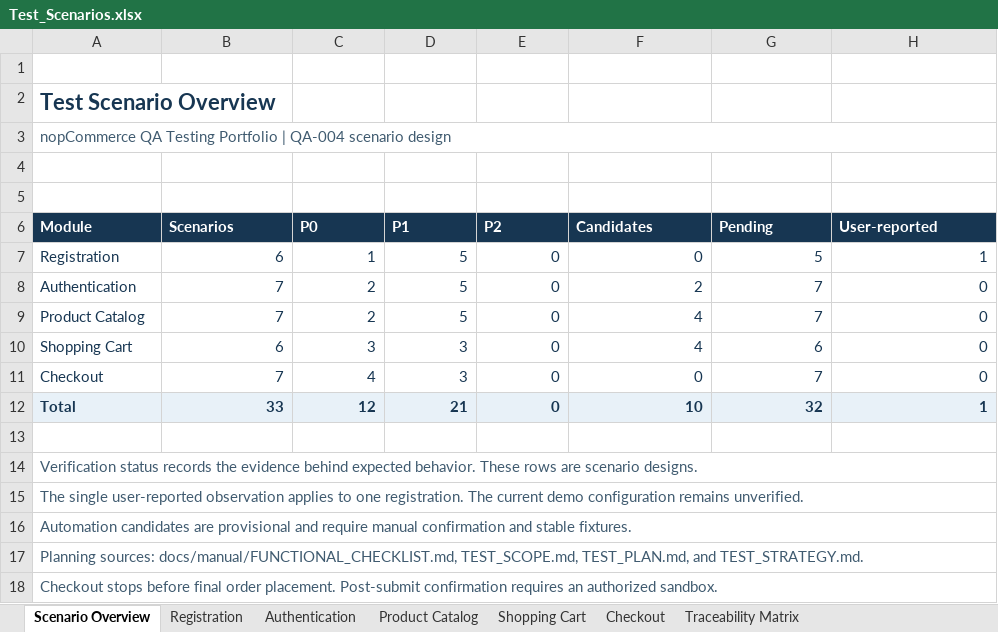
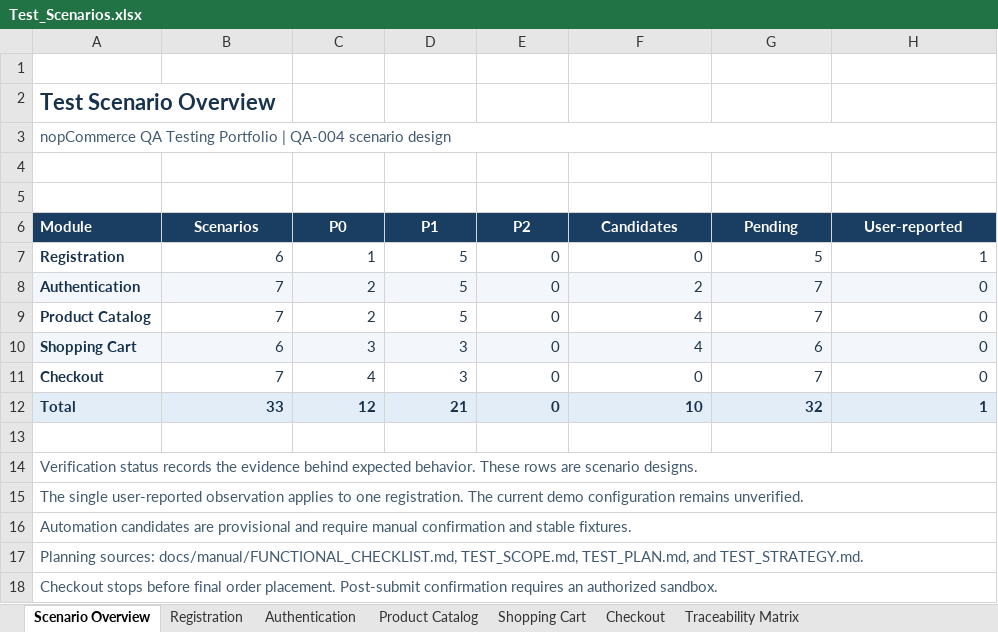
Before and after one commit to phuctan153/nopcommerce-qa, an Excel workbook: docs/test-cases/Test_Scenarios.xlsx, sheet Scenario Overview, drawn as a sheet; values as stored, in another font and other column widths than the file's, no borders; table styles not drawn; the diff names each change by its address in the sheet, - before the commit and + after, or states it on an @@ line.

Commit message:
style: improve QA-004 test scenario workbook formatting

```diff
--- a/docs/test-cases/Test_Scenarios.xlsx (sheet Scenario Overview)
+++ b/docs/test-cases/Test_Scenarios.xlsx (sheet Scenario Overview)
-B6:H6 alignment: left
+B6:H6 alignment: center
-A7:A11 bold: off
+A7:A11 bold: on
-A8:H8 fill: none
+A8:H8 fill: #F3F7FB
-A10:H10 fill: none
+A10:H10 fill: #F3F7FB
```
Also changed, not shown: sheet Traceability Matrix, sheet Product Catalog, sheet Checkout, sheet Authentication, sheet Registration, sheet Shopping Cart.
